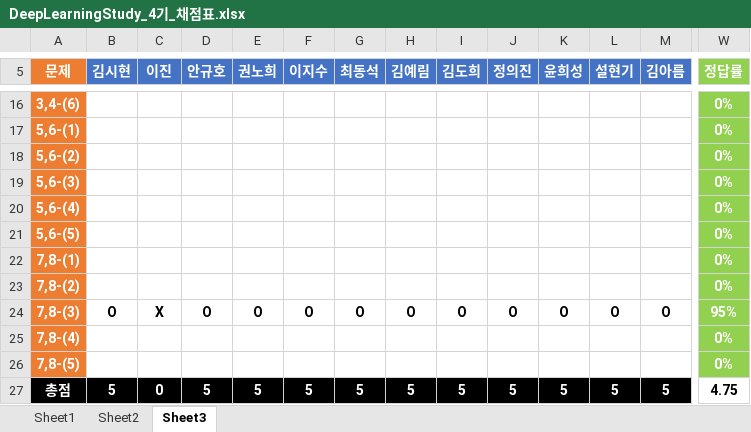
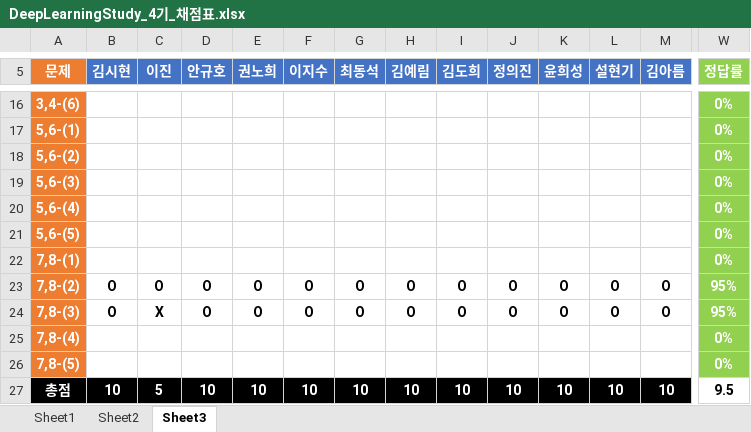
Before and after one commit to longBright/2022_DeepLearningStudy, an Excel workbook: 02_Test_Data/DeepLearningStudy_4기_채점표.xlsx, sheet Sheet3, drawn as a sheet; only a part is shown, gaps mark what is left out; values as stored, in another font and other column widths than the file's, no borders; removed rows and columns are numbered as before the commit, all else as after; rows hold the shown columns only; the diff covers the shown part only; the diff names each change by its address in the sheet, - before the commit and + after, or states it on an @@ line.

```diff
--- a/02_Test_Data/DeepLearningStudy_4기_채점표.xlsx (sheet Sheet3)
+++ b/02_Test_Data/DeepLearningStudy_4기_채점표.xlsx (sheet Sheet3)
-row 23: 7,8-(2) |  |  |  |  |  |  |  |  |  |  |  |  | 0%
+row 23: 7,8-(2) | O | O | O | O | O | O | O | O | O | O | O | O | 95%
-B27 (김시현): 5
+B27 (김시현): 10
-C27 (이진): 0
+C27 (이진): 5
-D27 (안규호): 5
+D27 (안규호): 10
-E27 (권노희): 5
+E27 (권노희): 10
-F27 (이지수): 5
+F27 (이지수): 10
-G27 (최동석): 5
+G27 (최동석): 10
-H27 (김예림): 5
+H27 (김예림): 10
-I27 (김도희): 5
+I27 (김도희): 10
-J27 (정의진): 5
+J27 (정의진): 10
-K27 (윤희성): 5
+K27 (윤희성): 10
-L27 (설현기): 5
+L27 (설현기): 10
-M27 (김아름): 5
+M27 (김아름): 10
-W27 (정답률): 4.75
+W27 (정답률): 9.5
```
Also changed, not shown: 8 edited cells elsewhere in this sheet, sheet Sheet2.
